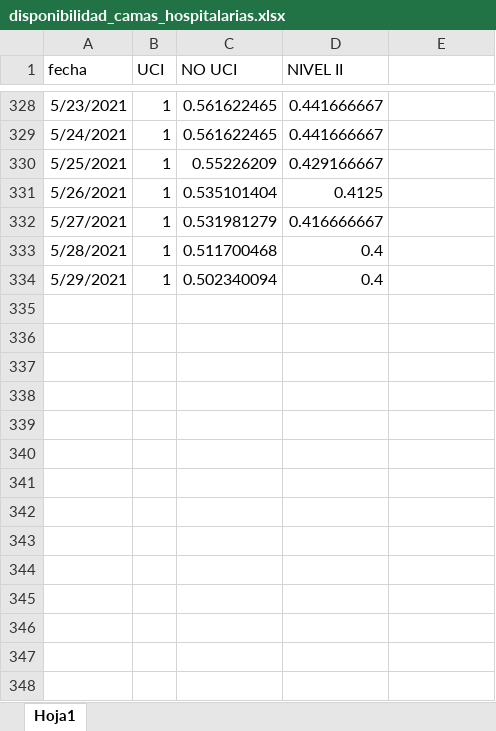
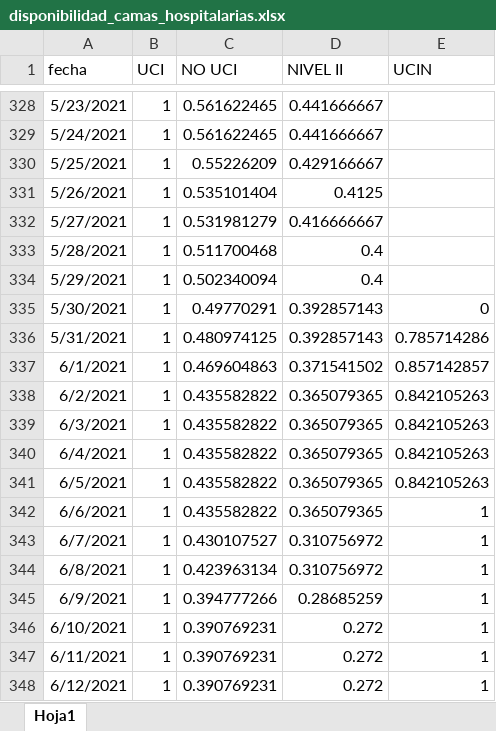
Before and after one commit to gorecuscogrds/dashboard-covid-geresa, an Excel workbook: data/source1_camas/input/disponibilidad_camas_hospitalarias.xlsx, sheet Hoja1, drawn as a sheet; only a part is shown, gaps mark what is left out; values as stored, in another font and other column widths than the file's, no borders; the diff names each change by its address in the sheet, - before the commit and + after, or states it on an @@ line.

Commit message:
camas

```diff
--- a/data/source1_camas/input/disponibilidad_camas_hospitalarias.xlsx (sheet Hoja1)
+++ b/data/source1_camas/input/disponibilidad_camas_hospitalarias.xlsx (sheet Hoja1)
-E1: (empty)
+E1: UCIN
+row 335: 5/30/2021 | 1 | 0.49770291 | 0.392857143 | 0
+row 336: 5/31/2021 | 1 | 0.480974125 | 0.392857143 | 0.785714286
+row 337: 6/1/2021 | 1 | 0.469604863 | 0.371541502 | 0.857142857
+row 338: 6/2/2021 | 1 | 0.435582822 | 0.365079365 | 0.842105263
+row 339: 6/3/2021 | 1 | 0.435582822 | 0.365079365 | 0.842105263
+row 340: 6/4/2021 | 1 | 0.435582822 | 0.365079365 | 0.842105263
+row 341: 6/5/2021 | 1 | 0.435582822 | 0.365079365 | 0.842105263
+row 342: 6/6/2021 | 1 | 0.435582822 | 0.365079365 | 1
+row 343: 6/7/2021 | 1 | 0.430107527 | 0.310756972 | 1
+row 344: 6/8/2021 | 1 | 0.423963134 | 0.310756972 | 1
+row 345: 6/9/2021 | 1 | 0.394777266 | 0.28685259 | 1
+row 346: 6/10/2021 | 1 | 0.390769231 | 0.272 | 1
+row 347: 6/11/2021 | 1 | 0.390769231 | 0.272 | 1
+row 348: 6/12/2021 | 1 | 0.390769231 | 0.272 | 1
```
Also changed, not shown: 1 other file.
